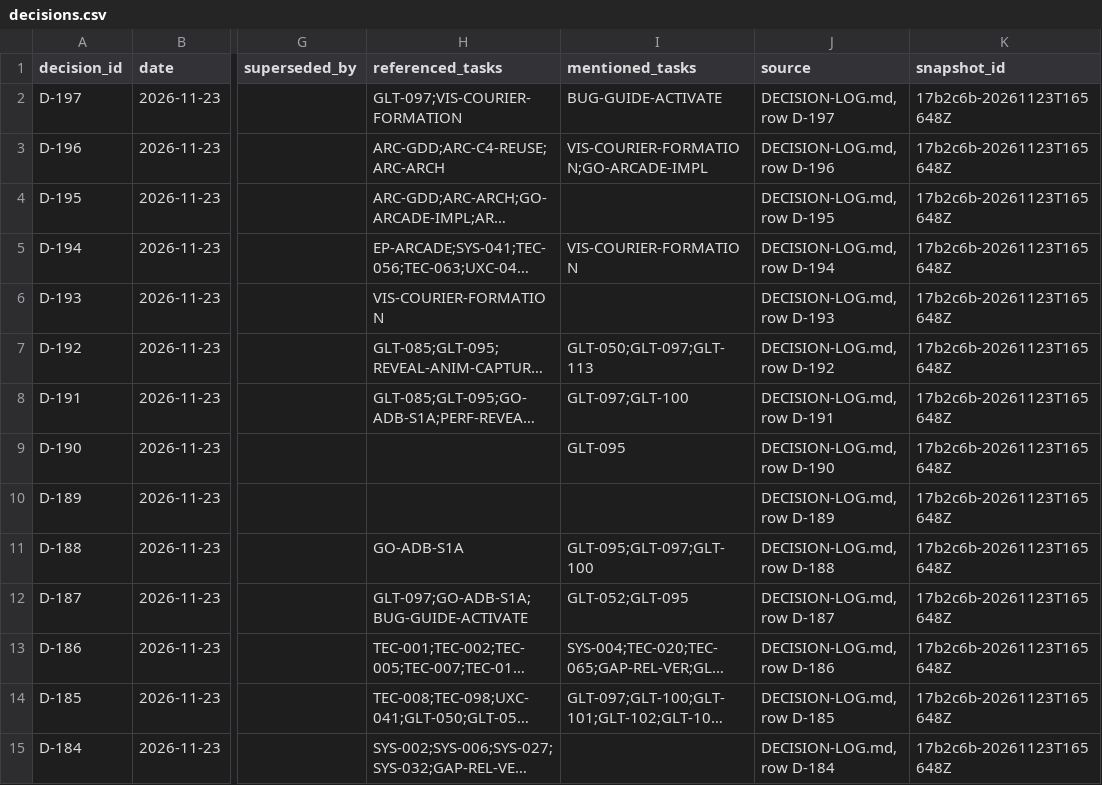
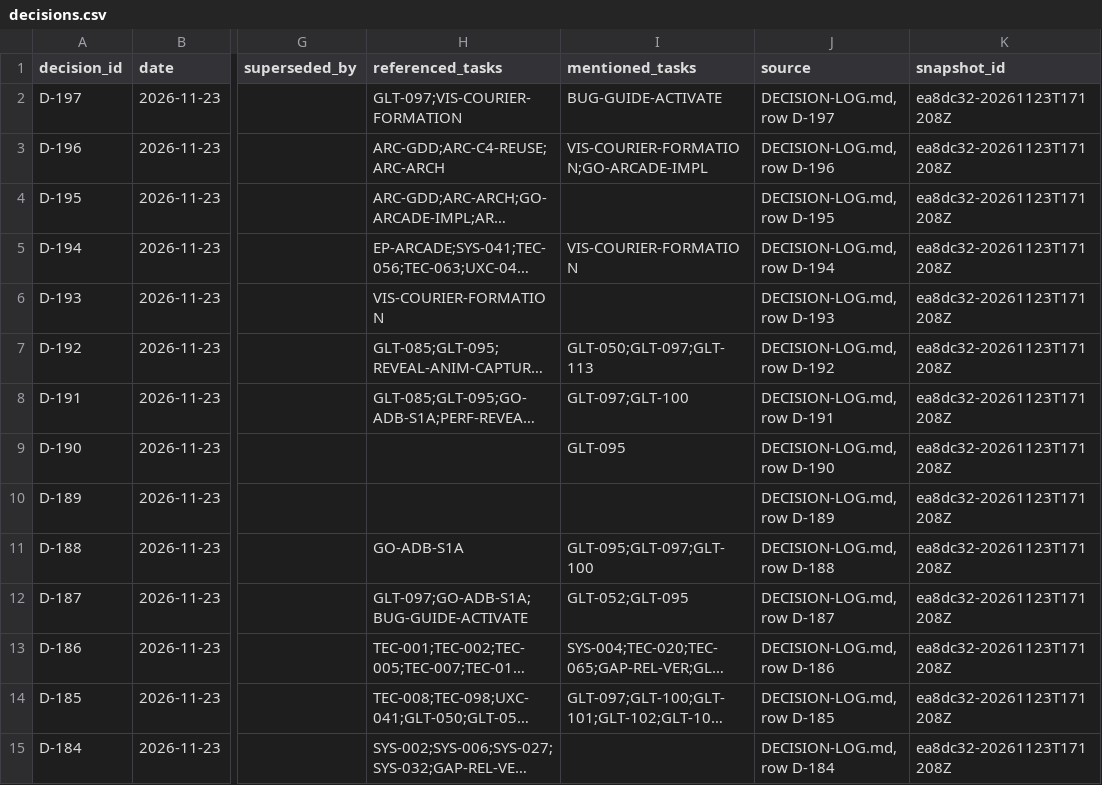
Before and after one commit to ksatriadipo/idle-space-courier-dashboard, a CSV file: data/decisions.csv, drawn as a sheet; only a part is shown, gaps mark what is left out; long unchanged cells end in …; the diff covers the shown part only; the diff names each change by its address in the sheet, - before the commit and + after, or states it on an @@ line.

```diff
--- a/data/decisions.csv
+++ b/data/decisions.csv
-K2:K15 (snapshot_id): 17b2c6b-20261123T165648Z
+K2:K15 (snapshot_id): ea8dc32-20261123T171208Z
```
Also changed, not shown: 166 edited cells elsewhere in this file, data/runs.csv, data/schedule.csv, 5 other files.
